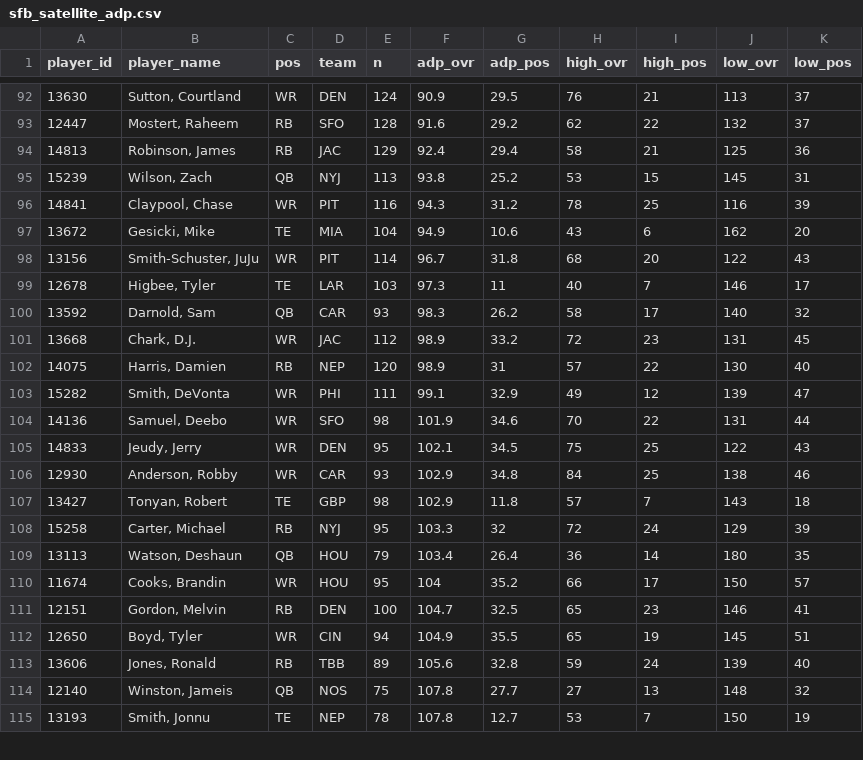
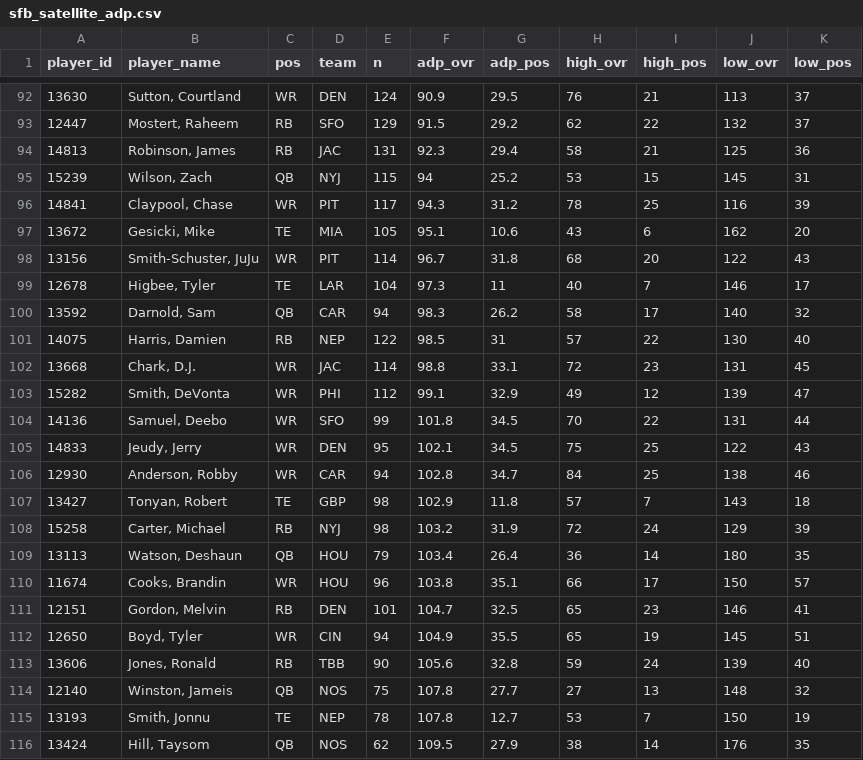
Before and after one commit to dynastyprocess/data-mfl_public, a CSV file: sfb_satellite_adp.csv, drawn as a sheet; only a part is shown, gaps mark what is left out; the diff covers the shown part only.

```diff
--- a/sfb_satellite_adp.csv
+++ b/sfb_satellite_adp.csv
@@ -92,24 +92,25 @@
 "13630","Sutton, Courtland","WR","DEN",124,90.9,29.5,76,21,113,37
-"12447","Mostert, Raheem","RB","SFO",128,91.6,29.2,62,22,132,37
-"14813","Robinson, James","RB","JAC",129,92.4,29.4,58,21,125,36
-"15239","Wilson, Zach","QB","NYJ",113,93.8,25.2,53,15,145,31
-"14841","Claypool, Chase","WR","PIT",116,94.3,31.2,78,25,116,39
-"13672","Gesicki, Mike","TE","MIA",104,94.9,10.6,43,6,162,20
+"12447","Mostert, Raheem","RB","SFO",129,91.5,29.2,62,22,132,37
+"14813","Robinson, James","RB","JAC",131,92.3,29.4,58,21,125,36
+"15239","Wilson, Zach","QB","NYJ",115,94,25.2,53,15,145,31
+"14841","Claypool, Chase","WR","PIT",117,94.3,31.2,78,25,116,39
+"13672","Gesicki, Mike","TE","MIA",105,95.1,10.6,43,6,162,20
 "13156","Smith-Schuster, JuJu","WR","PIT",114,96.7,31.8,68,20,122,43
-"12678","Higbee, Tyler","TE","LAR",103,97.3,11,40,7,146,17
-"13592","Darnold, Sam","QB","CAR",93,98.3,26.2,58,17,140,32
-"13668","Chark, D.J.","WR","JAC",112,98.9,33.2,72,23,131,45
-"14075","Harris, Damien","RB","NEP",120,98.9,31,57,22,130,40
-"15282","Smith, DeVonta","WR","PHI",111,99.1,32.9,49,12,139,47
-"14136","Samuel, Deebo","WR","SFO",98,101.9,34.6,70,22,131,44
+"12678","Higbee, Tyler","TE","LAR",104,97.3,11,40,7,146,17
+"13592","Darnold, Sam","QB","CAR",94,98.3,26.2,58,17,140,32
+"14075","Harris, Damien","RB","NEP",122,98.5,31,57,22,130,40
+"13668","Chark, D.J.","WR","JAC",114,98.8,33.1,72,23,131,45
+"15282","Smith, DeVonta","WR","PHI",112,99.1,32.9,49,12,139,47
+"14136","Samuel, Deebo","WR","SFO",99,101.8,34.5,70,22,131,44
 "14833","Jeudy, Jerry","WR","DEN",95,102.1,34.5,75,25,122,43
-"12930","Anderson, Robby","WR","CAR",93,102.9,34.8,84,25,138,46
+"12930","Anderson, Robby","WR","CAR",94,102.8,34.7,84,25,138,46
 "13427","Tonyan, Robert","TE","GBP",98,102.9,11.8,57,7,143,18
-"15258","Carter, Michael","RB","NYJ",95,103.3,32,72,24,129,39
+"15258","Carter, Michael","RB","NYJ",98,103.2,31.9,72,24,129,39
 "13113","Watson, Deshaun","QB","HOU",79,103.4,26.4,36,14,180,35
-"11674","Cooks, Brandin","WR","HOU",95,104,35.2,66,17,150,57
-"12151","Gordon, Melvin","RB","DEN",100,104.7,32.5,65,23,146,41
+"11674","Cooks, Brandin","WR","HOU",96,103.8,35.1,66,17,150,57
+"12151","Gordon, Melvin","RB","DEN",101,104.7,32.5,65,23,146,41
 "12650","Boyd, Tyler","WR","CIN",94,104.9,35.5,65,19,145,51
-"13606","Jones, Ronald","RB","TBB",89,105.6,32.8,59,24,139,40
+"13606","Jones, Ronald","RB","TBB",90,105.6,32.8,59,24,139,40
 "12140","Winston, Jameis","QB","NOS",75,107.8,27.7,27,13,148,32
 "13193","Smith, Jonnu","TE","NEP",78,107.8,12.7,53,7,150,19
+"13424","Hill, Taysom","QB","NOS",62,109.5,27.9,38,14,176,35
```
Also changed, not shown: 3 added rows, 4 removed rows and 56 edited cells elsewhere in this file, sfb_main_adp.csv, 1 other file.
